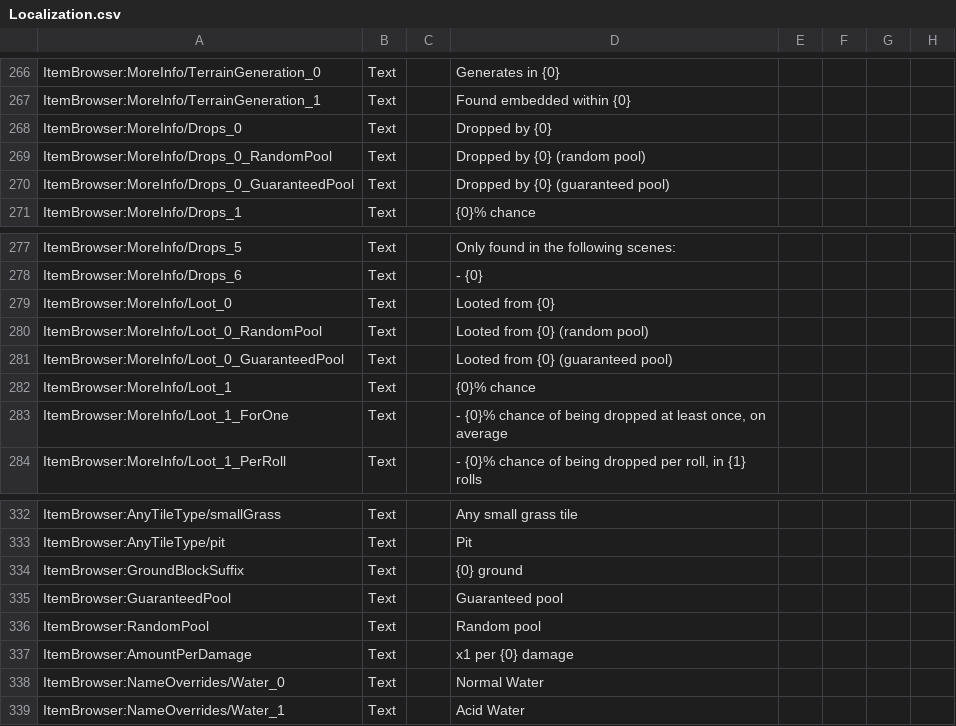
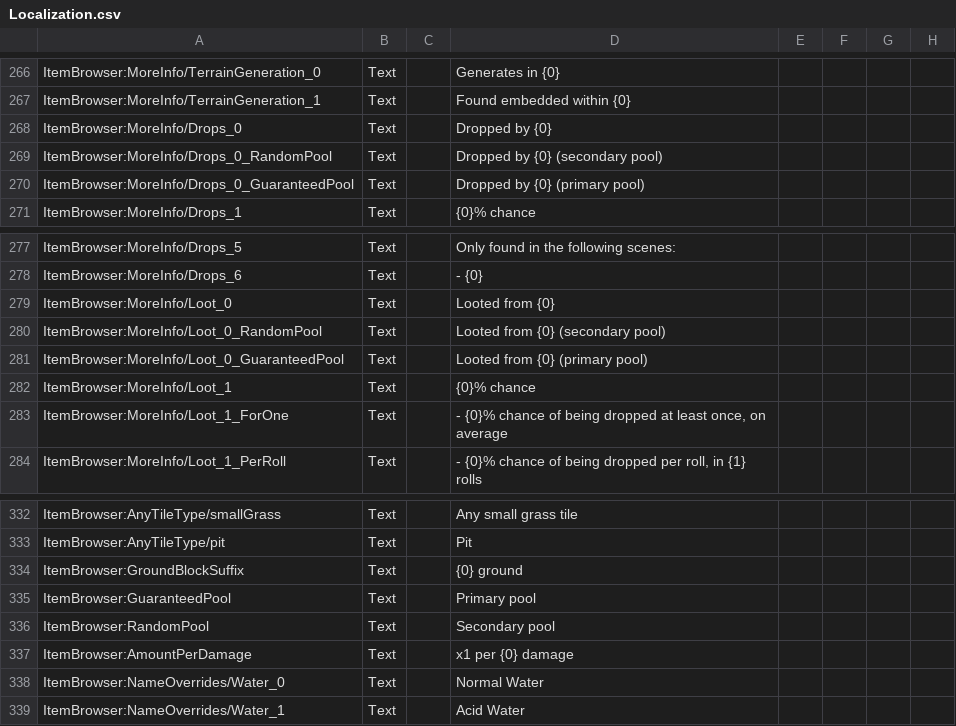
Before and after one commit to moorowl/ItemBrowser, a CSV file: Localization/Localization.csv, drawn as a sheet; only a part is shown, gaps mark what is left out; the diff names each change by its address in the sheet, - before the commit and + after, or states it on an @@ line.

Commit message:
Rename guaranteed/random pools to primary/secondary

```diff
--- a/Localization/Localization.csv
+++ b/Localization/Localization.csv
-D269: Dropped by {0} (random pool)
+D269: Dropped by {0} (secondary pool)
-D270: Dropped by {0} (guaranteed pool)
+D270: Dropped by {0} (primary pool)
-D280: Looted from {0} (random pool)
+D280: Looted from {0} (secondary pool)
-D281: Looted from {0} (guaranteed pool)
+D281: Looted from {0} (primary pool)
-D335: Guaranteed pool
+D335: Primary pool
-D336: Random pool
+D336: Secondary pool
```
